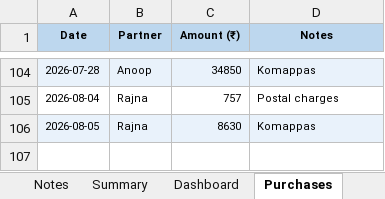
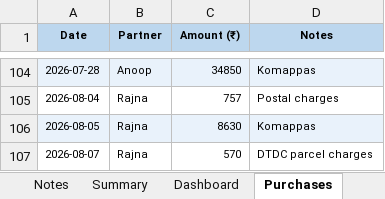
Before and after one commit to anoopp87/chiraath-partner-dashboard, an Excel workbook: docs/Chiraath-Summary-Aug26.xlsx, sheet Purchases, drawn as a sheet; only a part is shown, gaps mark what is left out; values as stored, in another font and other column widths than the file's, no borders; the diff names each change by its address in the sheet, - before the commit and + after, or states it on an @@ line.

```diff
--- a/docs/Chiraath-Summary-Aug26.xlsx (sheet Purchases)
+++ b/docs/Chiraath-Summary-Aug26.xlsx (sheet Purchases)
+row 107: 2026-08-07 | Rajna | 570 | DTDC parcel charges
```
Also changed, not shown: sheet Summary, sheet Sales, sheet Dashboard, sheet PartnerShares, sheet INVENTORY, sheet Cash Pool, charts or pictures, input/Chiraath - Business Summary.xlsx, 6 other files.
